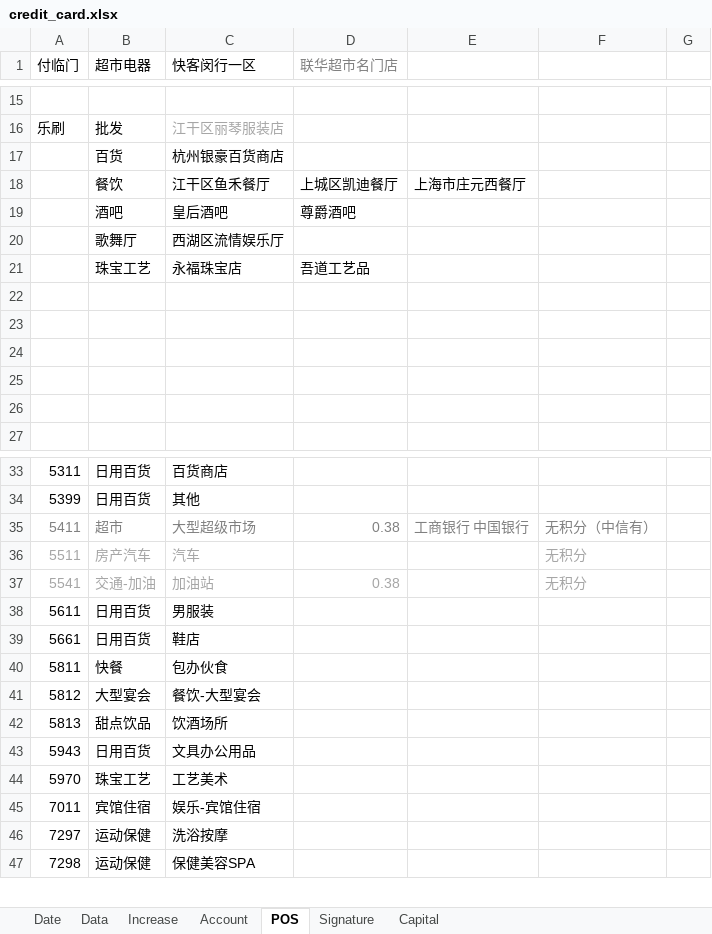
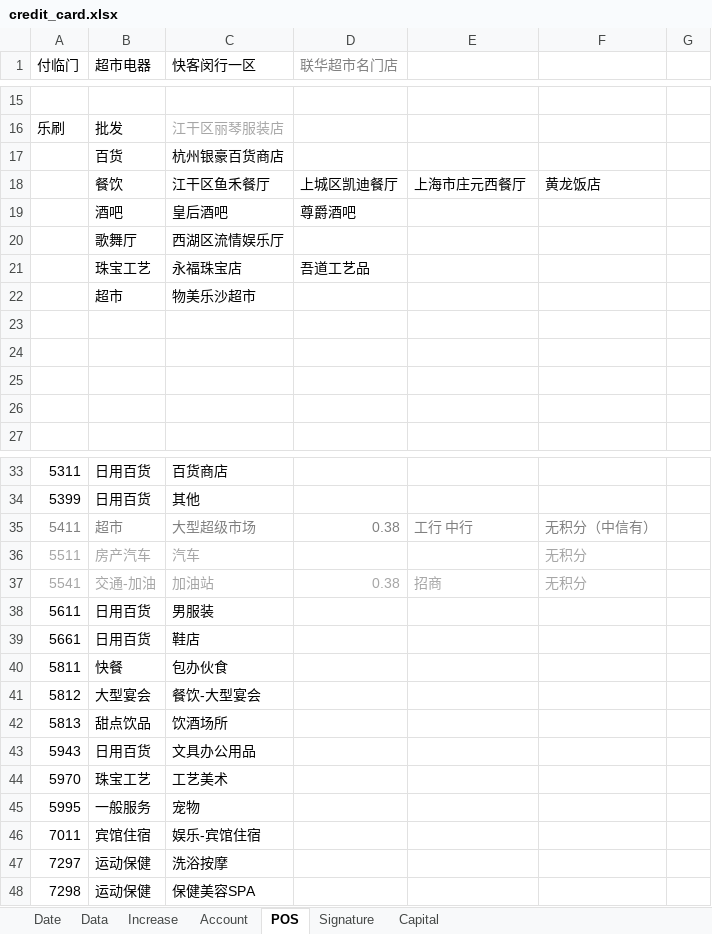
Before and after one commit to dreamingodd/useful_txt, an Excel workbook: credit_card.xlsx, sheet POS, drawn as a sheet; only a part is shown, gaps mark what is left out; values as stored, in another font and other column widths than the file's, no borders; the diff names each change by its address in the sheet, - before the commit and + after, or states it on an @@ line.

Commit message:
no comments

```diff
--- a/credit_card.xlsx (sheet POS)
+++ b/credit_card.xlsx (sheet POS)
-F18: (empty)
+F18: 黄龙饭店
-row 22: (empty)
+row 22:  | 超市 | 物美乐沙超市
-E35: 工商银行 中国银行
+E35: 工行 中行
-E37: (empty)
+E37: 招商
+row 45: 5995 | 一般服务 | 宠物
```
